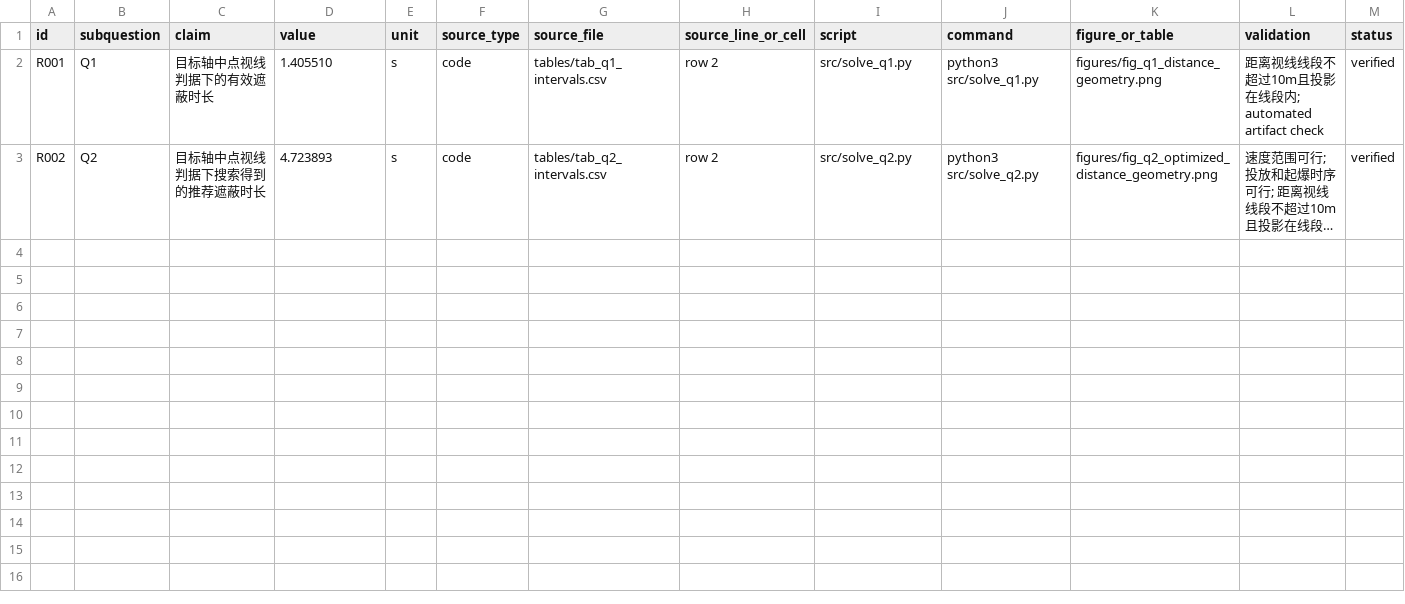
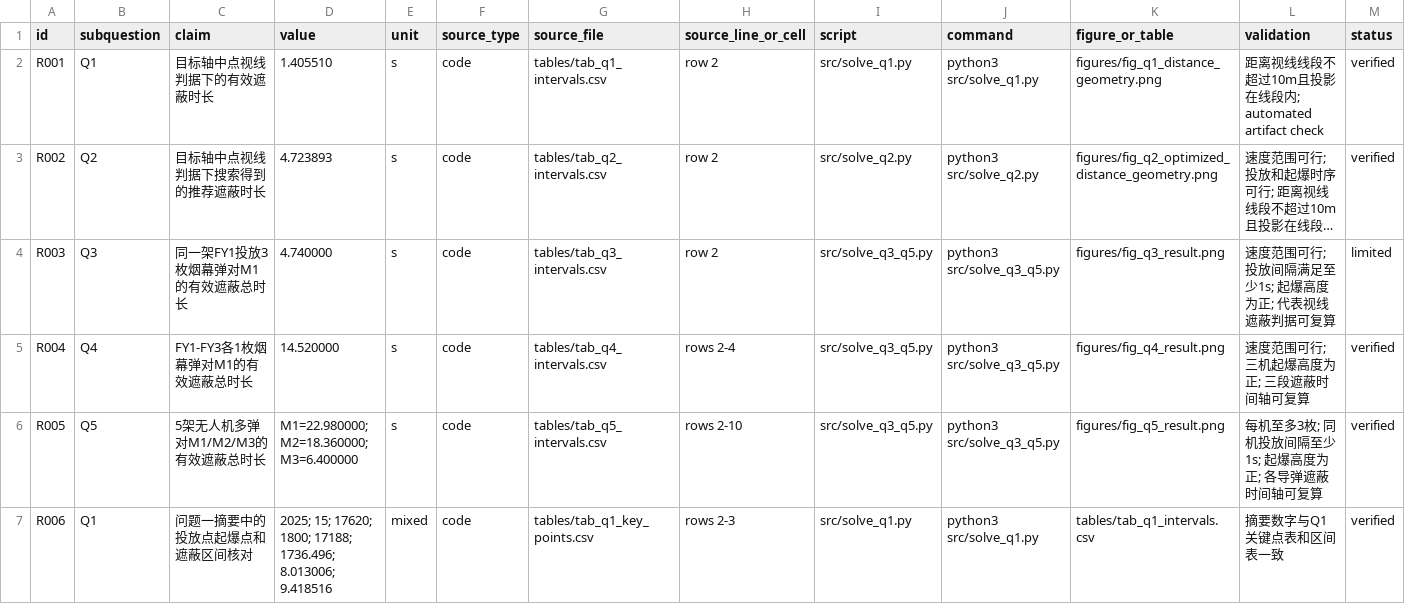
Before and after one commit to usst-yk/cumcm-math-modeling-codex-skill, a CSV file: examples/real_cases/cumcm_2025_a/results/result_registry.csv, drawn as a sheet; only a part is shown; long unchanged cells end in …; rows hold the shown columns only; the diff names each change by its address in the sheet, - before the commit and + after, or states it on an @@ line.

Commit message:
Complete 2025 A benchmark example

```diff
--- a/examples/real_cases/cumcm_2025_a/results/result_registry.csv
+++ b/examples/real_cases/cumcm_2025_a/results/result_registry.csv
+row 4: R003 | Q3 | 同一架FY1投放3枚烟幕弹对M1的有效遮蔽总时长 | 4.740000 | s | code | tables/tab_q3_intervals.csv | row 2 | src/solve_q3_q5.py | python3 src/solve_q3_q5.py | figures/fig_q3_result.png | 速度范围可行; 投放间隔满足至少1s; 起爆高度为正; 代表视线遮蔽判据可复算 | limited
+row 5: R004 | Q4 | FY1-FY3各1枚烟幕弹对M1的有效遮蔽总时长 | 14.520000 | s | code | tables/tab_q4_intervals.csv | rows 2-4 | src/solve_q3_q5.py | python3 src/solve_q3_q5.py | figures/fig_q4_result.png | 速度范围可行; 三机起爆高度为正; 三段遮蔽时间轴可复算 | verified
+row 6: R005 | Q5 | 5架无人机多弹对M1/M2/M3的有效遮蔽总时长 | M1=22.980000; M2=18.360000; M3=6.400000 | s | code | tables/tab_q5_intervals.csv | rows 2-10 | src/solve_q3_q5.py | python3 src/solve_q3_q5.py | figures/fig_q5_result.png | 每机至多3枚; 同机投放间隔至少1s; 起爆高度为正; 各导弹遮蔽时间轴可复算 | verified
+row 7: R006 | Q1 | 问题一摘要中的投放点起爆点和遮蔽区间核对 | 2025; 15; 17620; 1800; 17188; 1736.496; 8.013006; 9.418516 | mixed | code | tables/tab_q1_key_points.csv | rows 2-3 | src/solve_q1.py | python3 src/solve_q1.py | tables/tab_q1_intervals.csv | 摘要数字与Q1关键点表和区间表一致 | verified
```
Also changed, not shown: 31 other files.
